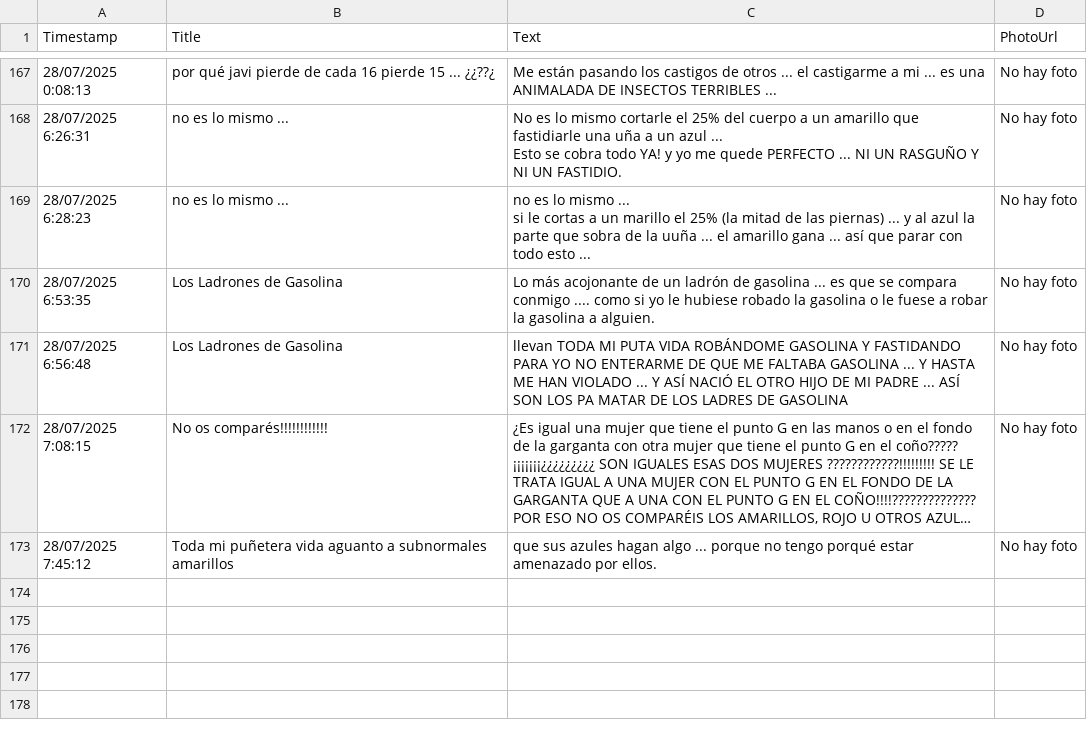
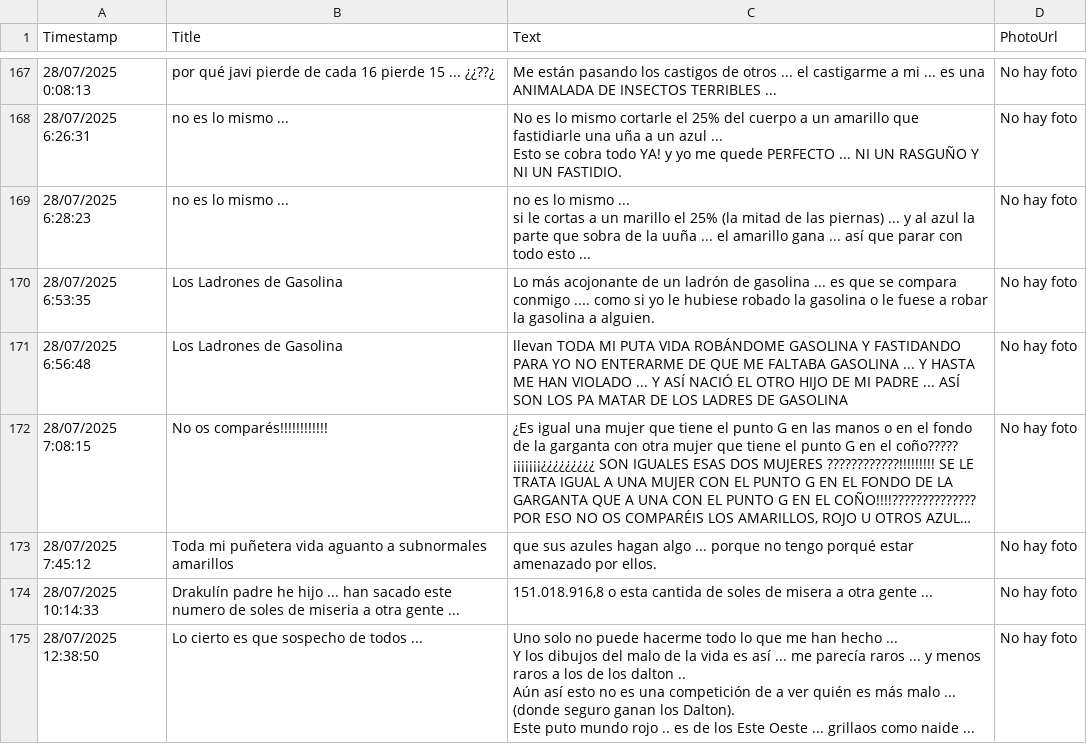
Before and after one commit to jsgaston/Hojas-de-calculo-como-ddbb-de-googledrive, a CSV file: hoja1_2025-07-28.csv, drawn as a sheet; only a part is shown, gaps mark what is left out; long unchanged cells end in ….

Commit message:
Actualización automática 2025-07-28

```diff
--- a/hoja1_2025-07-28.csv
+++ b/hoja1_2025-07-28.csv
@@ -534 +534,11 @@ si le cortas a un marillo el 25% (la mitad de las piernas) ... y al azul la part
 28/07/2025 7:45:12,Toda mi puñetera vida aguanto a subnormales amarillos,que sus azules hagan algo ... porque no tengo porqué estar amenazado por ellos.,No hay foto
+28/07/2025 10:14:33,Drakulín padre he hijo ... han sacado este numero de soles de miseria a otra gente ...,"151.018.916,8 o esta cantida de soles de misera a otra gente ...",No hay foto
+28/07/2025 12:38:50,Lo cierto es que sospecho de todos ...,"Uno solo no puede hacerme todo lo que me han hecho ...
+
+Y los dibujos del malo de la vida es así ... me parecía raros ... y menos raros a los de los dalton ..
+
+Aún así esto no es una competición de a ver quién es más malo ... (donde seguro ganan los Dalton).
+
+Este puto mundo rojo .. es de los Este Oeste ... grillaos como naide ...
+
+",No hay foto
```
